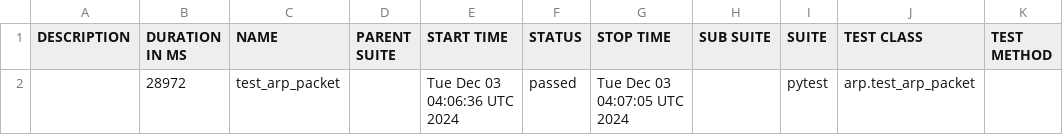
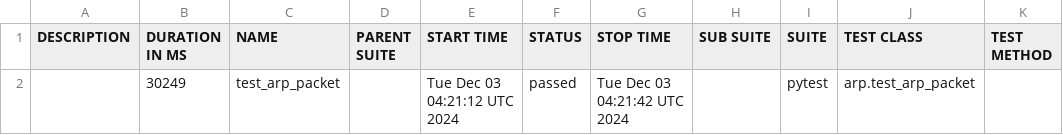
Before and after one commit to open-traffic-generator/snappi-ixnetwork, a CSV file: data/suites.csv, drawn as a sheet.

```diff
--- a/data/suites.csv
+++ b/data/suites.csv
@@ -1,2 +1,2 @@
 "DESCRIPTION","DURATION IN MS","NAME","PARENT SUITE","START TIME","STATUS","STOP TIME","SUB SUITE","SUITE","TEST CLASS","TEST METHOD"
-"","28972","test_arp_packet","","Tue Dec 03 04:06:36 UTC 2024","passed","Tue Dec 03 04:07:05 UTC 2024","","pytest","arp.test_arp_packet",""
+"","30249","test_arp_packet","","Tue Dec 03 04:21:12 UTC 2024","passed","Tue Dec 03 04:21:42 UTC 2024","","pytest","arp.test_arp_packet",""
```
Also changed, not shown: 22 other files.
